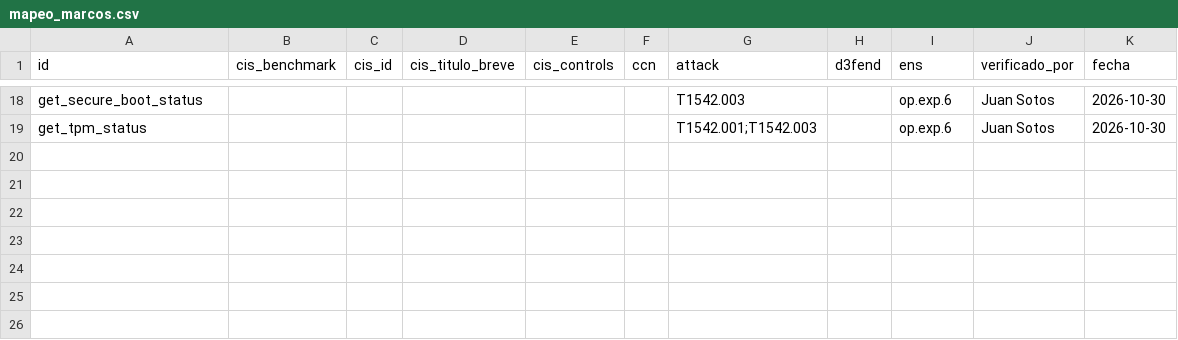
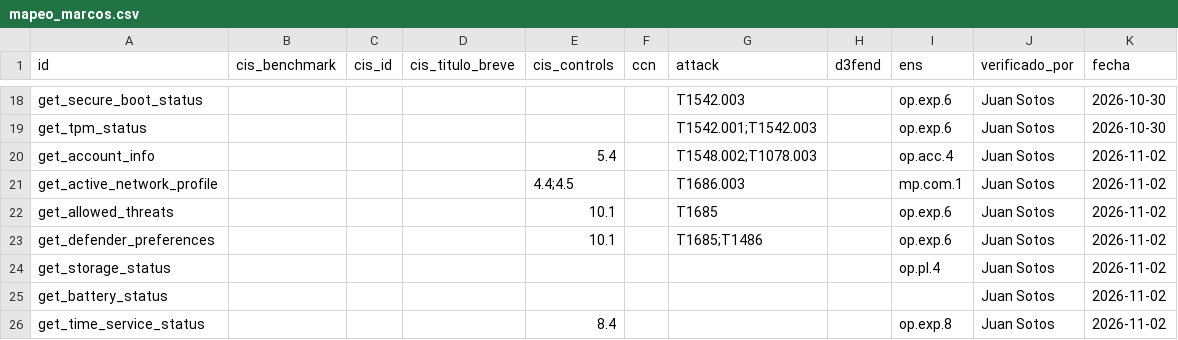
Before and after one commit to JuanSotos/protexiumai, a CSV file: catalogo/mapeo_marcos.csv, drawn as a sheet; only a part is shown, gaps mark what is left out.

Commit message:
Completa los mapeos a marcos de las 25 herramientas y actualiza la documentación

```diff
--- a/catalogo/mapeo_marcos.csv
+++ b/catalogo/mapeo_marcos.csv
@@ -19 +19,8 @@ get_secure_boot_status,,,,,,T1542.003,,op.exp.6,Juan Sotos,2026-10-30
 get_tpm_status,,,,,,T1542.001;T1542.003,,op.exp.6,Juan Sotos,2026-10-30
+get_account_info,,,,5.4,,T1548.002;T1078.003,,op.acc.4,Juan Sotos,2026-11-02
+get_active_network_profile,,,,4.4;4.5,,T1686.003,,mp.com.1,Juan Sotos,2026-11-02
+get_allowed_threats,,,,10.1,,T1685,,op.exp.6,Juan Sotos,2026-11-02
+get_defender_preferences,,,,10.1,,T1685;T1486,,op.exp.6,Juan Sotos,2026-11-02
+get_storage_status,,,,,,,,op.pl.4,Juan Sotos,2026-11-02
+get_battery_status,,,,,,,,,Juan Sotos,2026-11-02
+get_time_service_status,,,,8.4,,,,op.exp.8,Juan Sotos,2026-11-02
```
Also changed, not shown: 5 other files.
